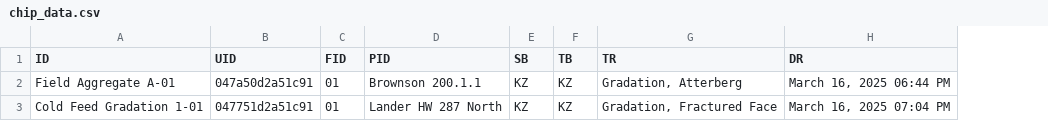
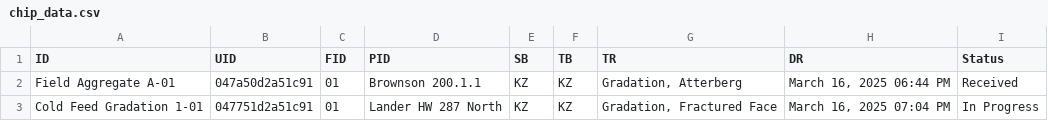
Before and after one commit to kadenzink13/Senior-Design, a CSV file: chip_data.csv, drawn as a sheet; the diff names each change by its address in the sheet, - before the commit and + after, or states it on an @@ line.

```diff
--- a/chip_data.csv
+++ b/chip_data.csv
+column I (Status), rows 2-3: Received | In Progress
```
Also changed, not shown: 1 other file.
